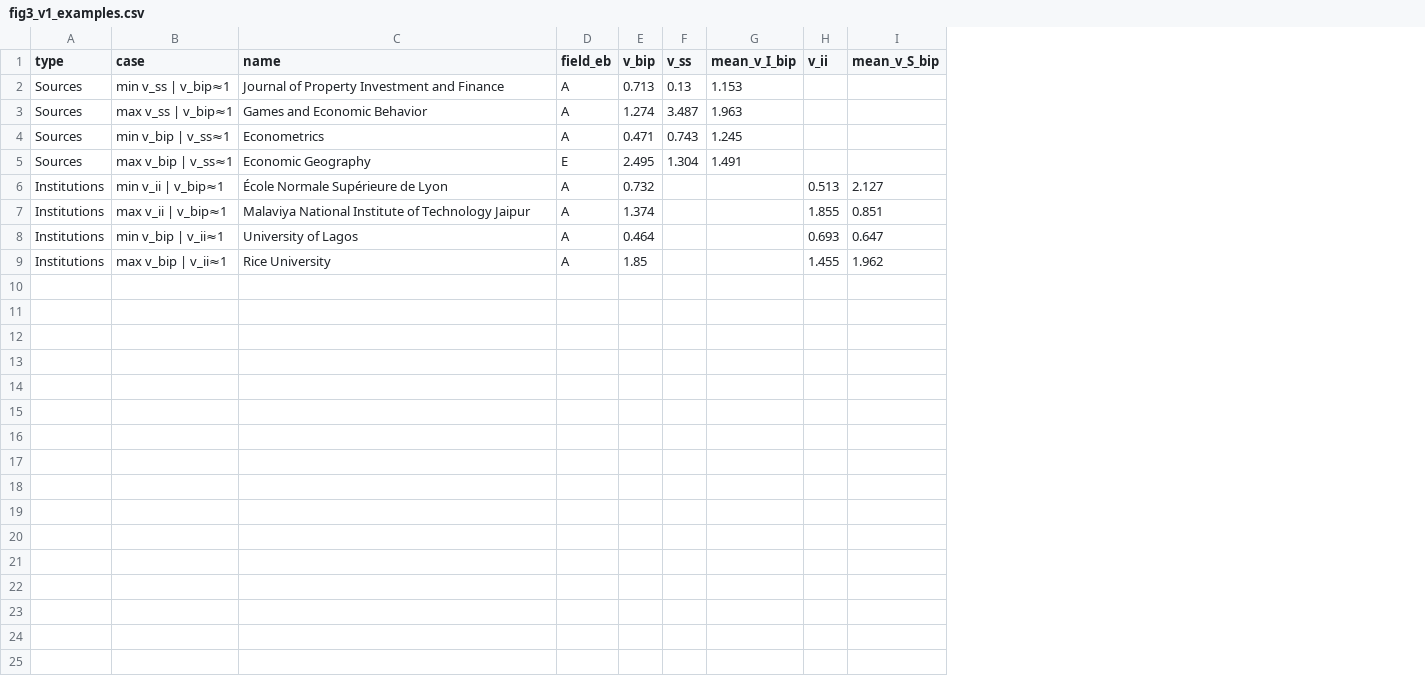
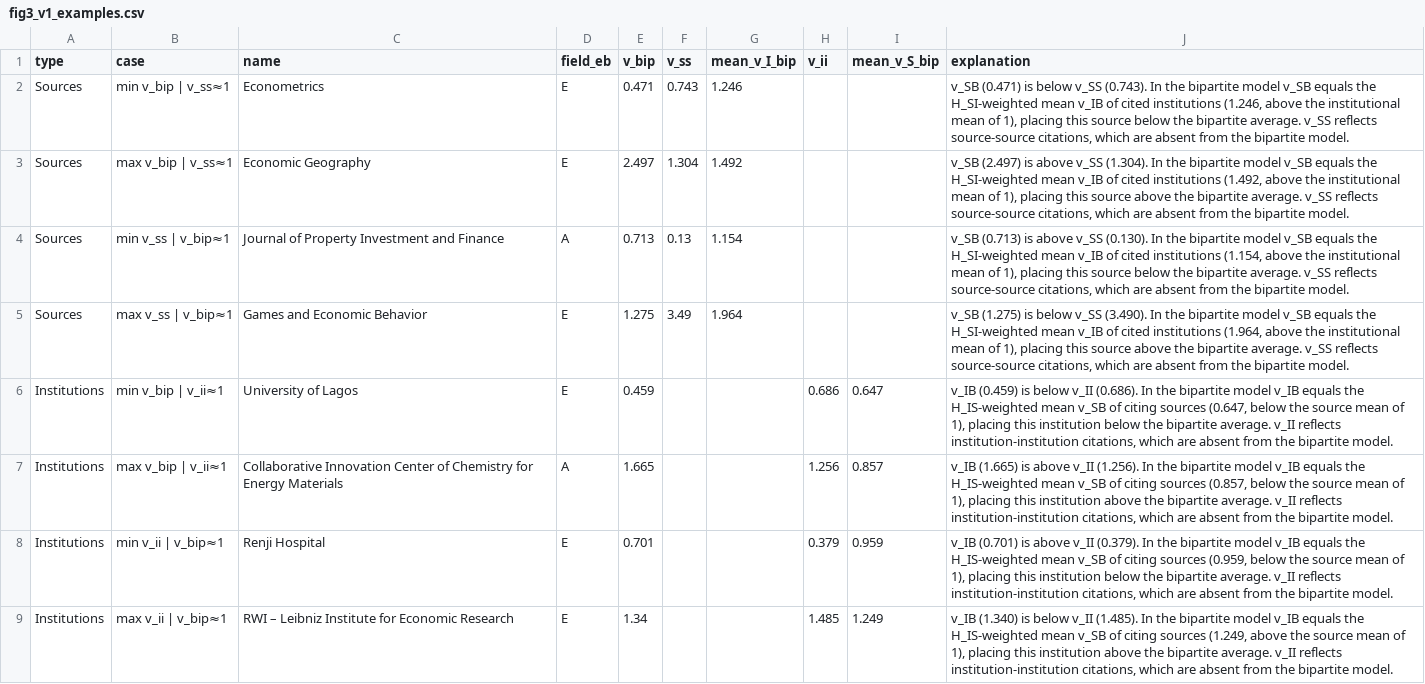
Before and after one commit to LarryCram/EconomicsBusiness, a CSV file: plots/fig3_v1_examples.csv, drawn as a sheet; removed rows and columns are numbered as before the commit, all else as after; the diff names each change by its address in the sheet, - before the commit and + after, or states it on an @@ line.

```diff
--- a/plots/fig3_v1_examples.csv
+++ b/plots/fig3_v1_examples.csv
+column J (explanation), rows 2-3: v_SB (0.471) is below v_SS (0.743). In the bipartite model v_SB equals the H_SI-weighted mean v_IB of cited institutions (1.246, above the institutional mean of 1), placing this source below the bipartite average. v_SS reflects source-source citations, which are absent from the bipartite model. | v_SB (2.497) is above v_SS (1.304). In the bipartite model v_SB equals the H_SI-weighted mean v_IB of cited institutions (1.492, above the institutional mean of 1), placing this source above the bipartite average. v_SS reflects source-source citations, which are absent from the bipartite model.; rows 6-7: v_IB (0.459) is below v_II (0.686). In the bipartite model v_IB equals the H_IS-weighted mean v_SB of citing sources (0.647, below the source mean of 1), placing this institution below the bipartite average. v_II reflects institution-institution citations, which are absent from the bipartite model. | v_IB (1.665) is above v_II (1.256). In the bipartite model v_IB equals the H_IS-weighted mean v_SB of citing sources (0.857, below the source mean of 1), placing this institution above the bipartite average. v_II reflects institution-institution citations, which are absent from the bipartite model.
-row 2: Sources | min v_ss | v_bip≈1 | Journal of Property Investment and Finance | A | 0.713 | 0.13 | 1.153
-row 3: Sources | max v_ss | v_bip≈1 | Games and Economic Behavior | A | 1.274 | 3.487 | 1.963
-D2 (field_eb): A
+D2 (field_eb): E
-G2 (mean_v_I_bip): 1.245
+G2 (mean_v_I_bip): 1.246
-E3 (v_bip): 2.495
+E3 (v_bip): 2.497
-G3 (mean_v_I_bip): 1.491
+G3 (mean_v_I_bip): 1.492
-row 6: Institutions | min v_ii | v_bip≈1 | École Normale Supérieure de Lyon | A | 0.732 |  |  | 0.513 | 2.127
-row 7: Institutions | max v_ii | v_bip≈1 | Malaviya National Institute of Technology Jaipur | A | 1.374 |  |  | 1.855 | 0.851
+row 4: Sources | min v_ss | v_bip≈1 | Journal of Property Investment and Finance | A | 0.713 | 0.13 | 1.154 |  |  | v_SB (0.713) is above v_SS (0.130). In the bipartite model v_SB equals the H_SI-weighted mean v_IB of cited institutions (1.154, above the institutional mean of 1), placing this source below the bipartite average. v_SS reflects source-source citations, which are absent from the bipartite model.
+row 5: Sources | max v_ss | v_bip≈1 | Games and Economic Behavior | E | 1.275 | 3.49 | 1.964 |  |  | v_SB (1.275) is below v_SS (3.490). In the bipartite model v_SB equals the H_SI-weighted mean v_IB of cited institutions (1.964, above the institutional mean of 1), placing this source above the bipartite average. v_SS reflects source-source citations, which are absent from the bipartite model.
-D6 (field_eb): A
+D6 (field_eb): E
-E6 (v_bip): 0.464
+E6 (v_bip): 0.459
-H6 (v_ii): 0.693
+H6 (v_ii): 0.686
-C7 (name): Rice University
+C7 (name): Collaborative Innovation Center of Chemistry for Energy Materials
-E7 (v_bip): 1.85
+E7 (v_bip): 1.665
-H7 (v_ii): 1.455
+H7 (v_ii): 1.256
-I7 (mean_v_S_bip): 1.962
+I7 (mean_v_S_bip): 0.857
+row 8: Institutions | min v_ii | v_bip≈1 | Renji Hospital | E | 0.701 |  |  | 0.379 | 0.959 | v_IB (0.701) is above v_II (0.379). In the bipartite model v_IB equals the H_IS-weighted mean v_SB of citing sources (0.959, below the source mean of 1), placing this institution below the bipartite average. v_II reflects institution-institution citations, which are absent from the bipartite model.
+row 9: Institutions | max v_ii | v_bip≈1 | RWI – Leibniz Institute for Economic Research | E | 1.34 |  |  | 1.485 | 1.249 | v_IB (1.340) is below v_II (1.485). In the bipartite model v_IB equals the H_IS-weighted mean v_SB of citing sources (1.249, above the source mean of 1), placing this institution above the bipartite average. v_II reflects institution-institution citations, which are absent from the bipartite model.
```
Also changed, not shown: params.csv, 21 other files.
